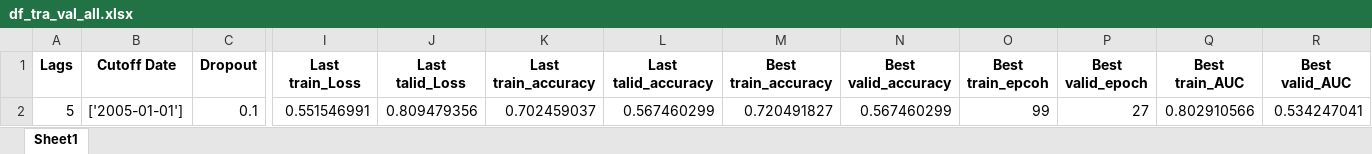
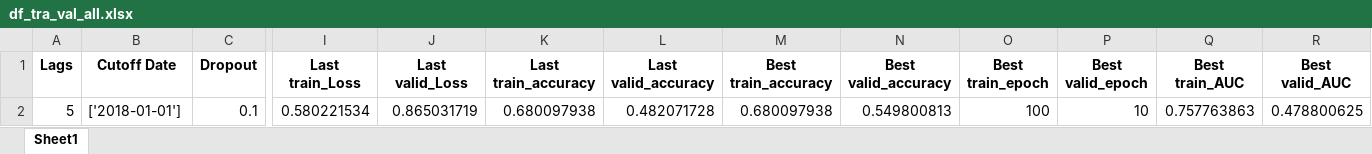
Before and after one commit to Javi826/ML_predictor, an Excel workbook: results/tra_val_results/df_tra_val_all.xlsx, sheet Sheet1, drawn as a sheet; only a part is shown, gaps mark what is left out; values as stored, in another font and other column widths than the file's, no borders; the diff names each change by its address in the sheet, - before the commit and + after, or states it on an @@ line.

```diff
--- a/results/tra_val_results/df_tra_val_all.xlsx (sheet Sheet1)
+++ b/results/tra_val_results/df_tra_val_all.xlsx (sheet Sheet1)
-J1: Last talid_Loss
+J1: Last valid_Loss
-L1: Last talid_accuracy
+L1: Last valid_accuracy
-O1: Best train_epcoh
+O1: Best train_epoch
-B2 (Cutoff Date): ['2005-01-01']
+B2 (Cutoff Date): ['2018-01-01']
-I2 (Last train_Loss): 0.551546991
+I2 (Last train_Loss): 0.580221534
-J2 (Last valid_Loss): 0.809479356
+J2 (Last valid_Loss): 0.865031719
-K2 (Last train_accuracy): 0.702459037
+K2 (Last train_accuracy): 0.680097938
-L2 (Last valid_accuracy): 0.567460299
+L2 (Last valid_accuracy): 0.482071728
-M2 (Best train_accuracy): 0.720491827
+M2 (Best train_accuracy): 0.680097938
-N2 (Best valid_accuracy): 0.567460299
+N2 (Best valid_accuracy): 0.549800813
-O2 (Best train_epoch): 99
+O2 (Best train_epoch): 100
-P2 (Best valid_epoch): 27
+P2 (Best valid_epoch): 10
-Q2 (Best train_AUC): 0.802910566
+Q2 (Best train_AUC): 0.757763863
-R2 (Best valid_AUC): 0.534247041
+R2 (Best valid_AUC): 0.478800625
```
Also changed, not shown: inputs/preprocessing/df_preprocess_05_2000-01-01_2019-12-31.xlsx, 6 other files.
